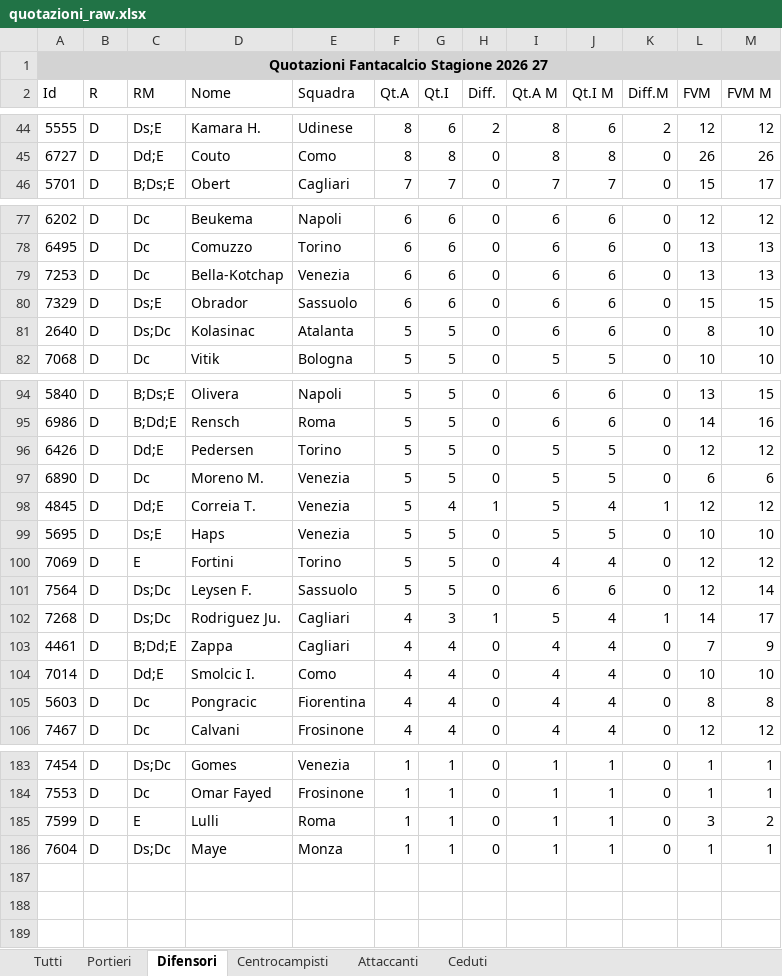
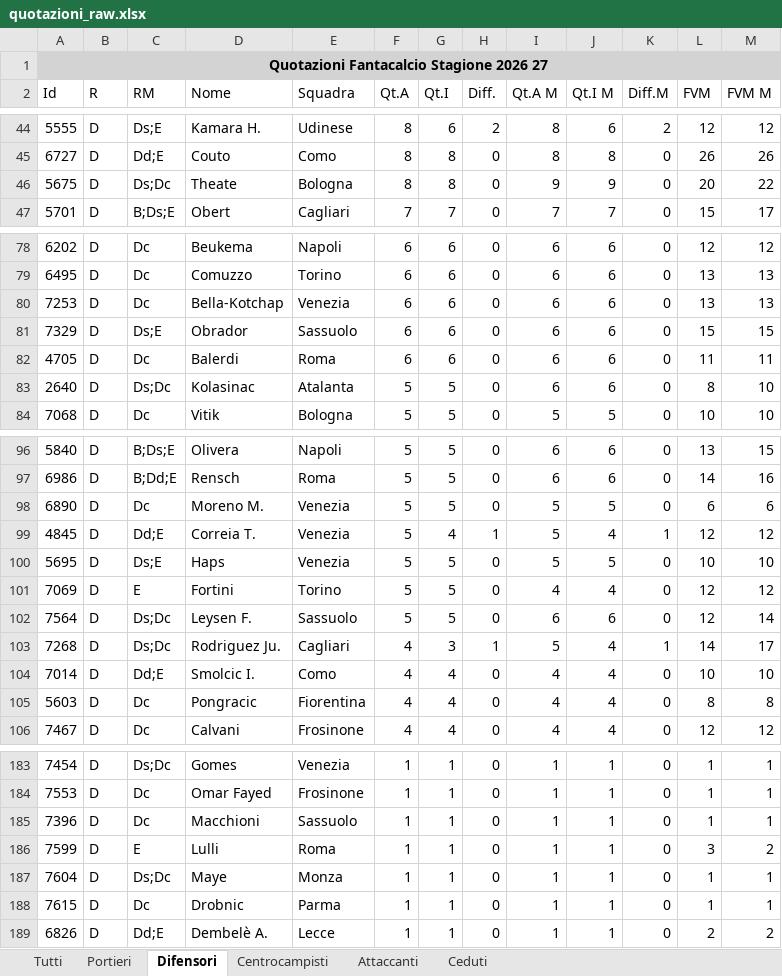
Before and after one commit to lucianomurr/FantaDraft, an Excel workbook: quotazioni_raw.xlsx, sheet Difensori, drawn as a sheet; only a part is shown, gaps mark what is left out; values as stored, in another font and other column widths than the file's, no borders; removed rows and columns are numbered as before the commit, all else as after; the diff covers the shown part only; the diff names each change by its address in the sheet, - before the commit and + after, or states it on an @@ line.

```diff
--- a/quotazioni_raw.xlsx (sheet Difensori)
+++ b/quotazioni_raw.xlsx (sheet Difensori)
+row 46: 5675 | D | Ds;Dc | Theate | Bologna | 8 | 8 | 0 | 9 | 9 | 0 | 20 | 22
+row 82: 4705 | D | Dc | Balerdi | Roma | 6 | 6 | 0 | 6 | 6 | 0 | 11 | 11
-row 96: 6426 | D | Dd;E | Pedersen | Torino | 5 | 5 | 0 | 5 | 5 | 0 | 12 | 12
-row 103: 4461 | D | B;Dd;E | Zappa | Cagliari | 4 | 4 | 0 | 4 | 4 | 0 | 7 | 9
+row 185: 7396 | D | Dc | Macchioni | Sassuolo | 1 | 1 | 0 | 1 | 1 | 0 | 1 | 1
+row 188: 7615 | D | Dc | Drobnic | Parma | 1 | 1 | 0 | 1 | 1 | 0 | 1 | 1
+row 189: 6826 | D | Dd;E | Dembelè A. | Lecce | 1 | 1 | 0 | 1 | 1 | 0 | 2 | 2
```
Also changed, not shown: 4 edited cells elsewhere in this sheet, sheet Tutti, sheet Attaccanti, sheet Ceduti, sheet Centrocampisti, sheet Portieri, 17 other files.
